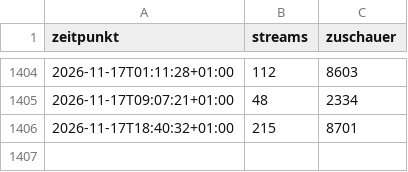
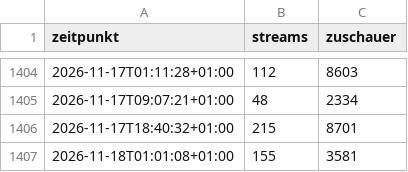
Before and after one commit to MartinM02/twitch-statistik, a CSV file: lol_streams.csv, drawn as a sheet; only a part is shown, gaps mark what is left out.

```diff
--- a/lol_streams.csv
+++ b/lol_streams.csv
@@ -1406 +1406,2 @@ zeitpunkt,streams,zuschauer
 2026-11-17T18:40:32+01:00,215,8701
+2026-11-18T01:01:08+01:00,155,3581
```
Also changed, not shown: 1 other file.
